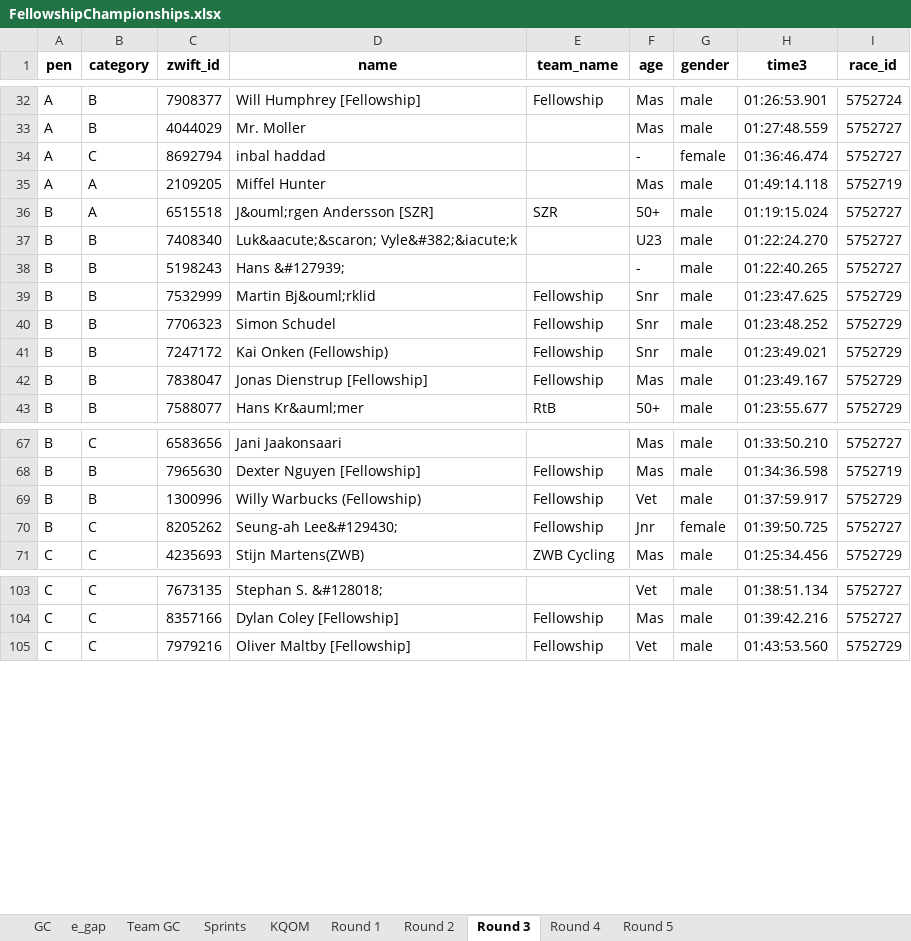
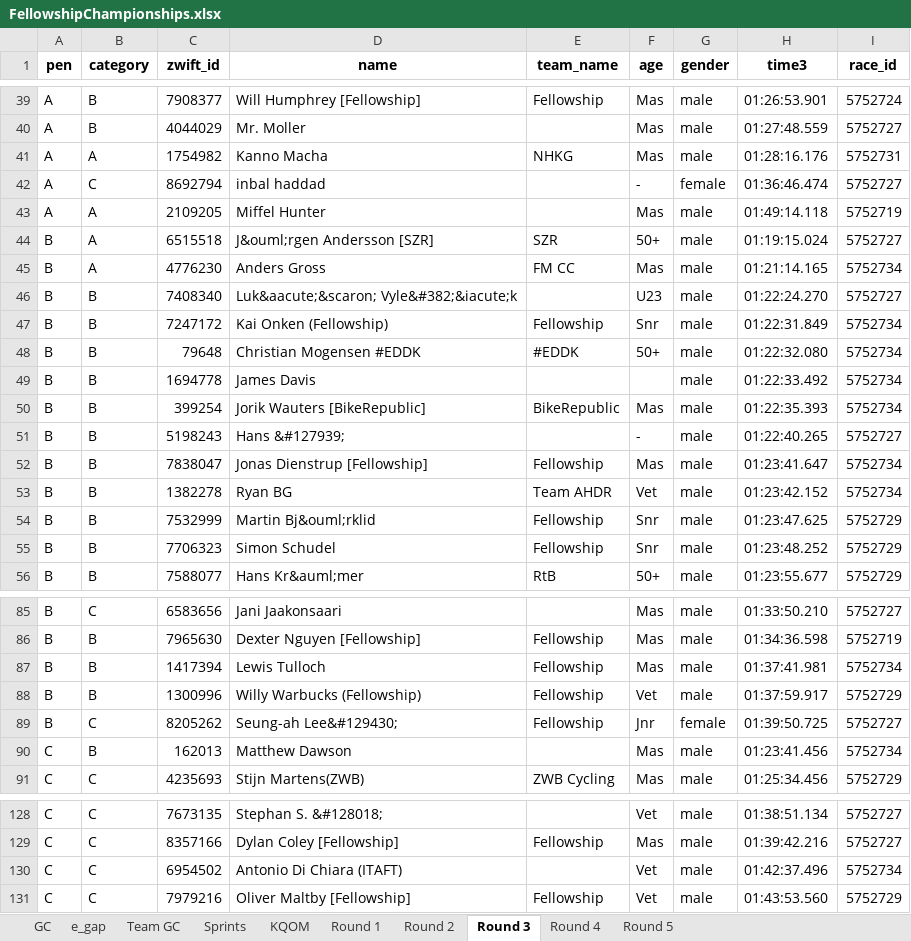
Before and after one commit to gleesonm1/FellowshipRaceSeries, an Excel workbook: FellowshipChampionships/FellowshipChampionships.xlsx, sheet Round 3, drawn as a sheet; only a part is shown, gaps mark what is left out; values as stored, in another font and other column widths than the file's, no borders; removed rows and columns are numbered as before the commit, all else as after; the diff covers the shown part only; the diff names each change by its address in the sheet, - before the commit and + after, or states it on an @@ line.

```diff
--- a/FellowshipChampionships/FellowshipChampionships.xlsx (sheet Round 3)
+++ b/FellowshipChampionships/FellowshipChampionships.xlsx (sheet Round 3)
+row 41: A | A | 1754982 | Kanno Macha | NHKG | Mas | male | 01:28:16.176 | 5752731
+row 45: B | A | 4776230 | Anders Gross | FM CC | Mas | male | 01:21:14.165 | 5752734
+row 47: B | B | 7247172 | Kai Onken (Fellowship) | Fellowship | Snr | male | 01:22:31.849 | 5752734
+row 48: B | B | 79648 | Christian Mogensen #EDDK | #EDDK | 50+ | male | 01:22:32.080 | 5752734
+row 49: B | B | 1694778 | James Davis |  |  | male | 01:22:33.492 | 5752734
+row 50: B | B | 399254 | Jorik Wauters [BikeRepublic] | BikeRepublic | Mas | male | 01:22:35.393 | 5752734
+row 52: B | B | 7838047 | Jonas Dienstrup [Fellowship] | Fellowship | Mas | male | 01:23:41.647 | 5752734
+row 53: B | B | 1382278 | Ryan BG | Team AHDR | Vet | male | 01:23:42.152 | 5752734
-row 41: B | B | 7247172 | Kai Onken (Fellowship) | Fellowship | Snr | male | 01:23:49.021 | 5752729
-row 42: B | B | 7838047 | Jonas Dienstrup [Fellowship] | Fellowship | Mas | male | 01:23:49.167 | 5752729
+row 87: B | B | 1417394 | Lewis Tulloch | Fellowship | Mas | male | 01:37:41.981 | 5752734
+row 90: C | B | 162013 | Matthew Dawson |  | Mas | male | 01:23:41.456 | 5752734
+row 130: C | C | 6954502 | Antonio Di Chiara (ITAFT) |  | Vet | male | 01:42:37.496 | 5752734
```
Also changed, not shown: 19 added rows and 1 removed row elsewhere in this sheet, sheet Sprints, sheet KQOM, sheet e_gap, sheet GC, sheet Team GC, sheet Round 2, 1 more sheet.
